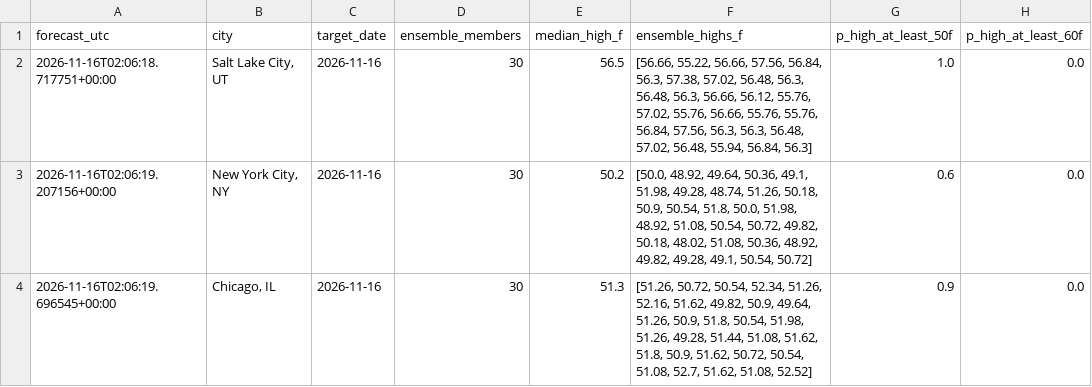
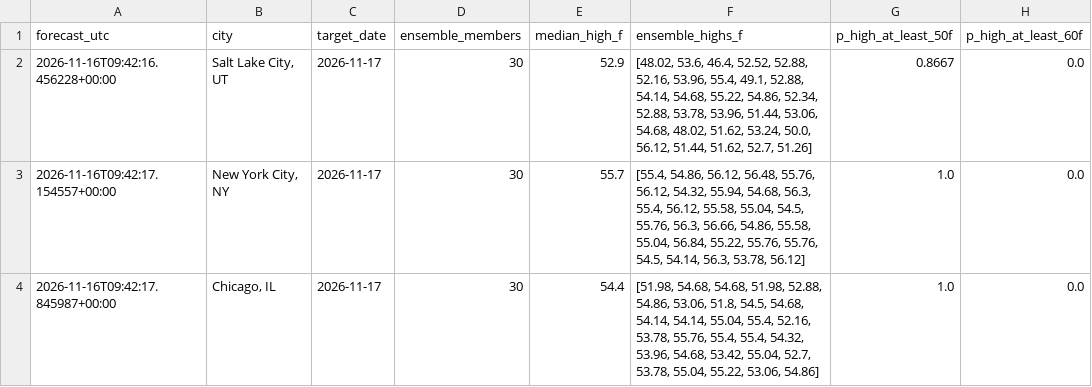
Before and after one commit to hpsyntheticoilsusa-gif/kalshi-ai-paper-trader, a CSV file: data/weather_research.csv, drawn as a sheet; only a part is shown; the diff names each change by its address in the sheet, - before the commit and + after, or states it on an @@ line.

```diff
--- a/data/weather_research.csv
+++ b/data/weather_research.csv
-A2 (forecast_utc): 2026-11-16T02:06:18.717751+00:00
+A2 (forecast_utc): 2026-11-16T09:42:16.456228+00:00
-C2:C4 (target_date): 2026-11-16
+C2:C4 (target_date): 2026-11-17
-E2 (median_high_f): 56.5
+E2 (median_high_f): 52.9
-F2 (ensemble_highs_f): [56.66, 55.22, 56.66, 57.56, 56.84, 56.3, 57.38, 57.02, 56.48, 56.3, 56.48, 56.3, 56.66, 56.12, 55.76, 57.02, 55.76, 56.66, 55.76, 55.76, 56.84, 57.56, 56.3, 56.3, 56.48, 57.02, 56.48, 55.94, 56.84, 56.3]
+F2 (ensemble_highs_f): [48.02, 53.6, 46.4, 52.52, 52.88, 52.16, 53.96, 55.4, 49.1, 52.88, 54.14, 54.68, 55.22, 54.86, 52.34, 52.88, 53.78, 53.96, 51.44, 53.06, 54.68, 48.02, 51.62, 53.24, 50.0, 56.12, 51.44, 51.62, 52.7, 51.26]
-G2 (p_high_at_least_50f): 1.0
+G2 (p_high_at_least_50f): 0.8667
-A3 (forecast_utc): 2026-11-16T02:06:19.207156+00:00
+A3 (forecast_utc): 2026-11-16T09:42:17.154557+00:00
-E3 (median_high_f): 50.2
+E3 (median_high_f): 55.7
-F3 (ensemble_highs_f): [50.0, 48.92, 49.64, 50.36, 49.1, 51.98, 49.28, 48.74, 51.26, 50.18, 50.9, 50.54, 51.8, 50.0, 51.98, 48.92, 51.08, 50.54, 50.72, 49.82, 50.18, 48.02, 51.08, 50.36, 48.92, 49.82, 49.28, 49.1, 50.54, 50.72]
+F3 (ensemble_highs_f): [55.4, 54.86, 56.12, 56.48, 55.76, 56.12, 54.32, 55.94, 54.68, 56.3, 55.4, 56.12, 55.58, 55.04, 54.5, 55.76, 56.3, 56.66, 54.86, 55.58, 55.04, 56.84, 55.22, 55.76, 55.76, 54.5, 54.14, 56.3, 53.78, 56.12]
-G3 (p_high_at_least_50f): 0.6
+G3 (p_high_at_least_50f): 1.0
-A4 (forecast_utc): 2026-11-16T02:06:19.696545+00:00
+A4 (forecast_utc): 2026-11-16T09:42:17.845987+00:00
-E4 (median_high_f): 51.3
+E4 (median_high_f): 54.4
-F4 (ensemble_highs_f): [51.26, 50.72, 50.54, 52.34, 51.26, 52.16, 51.62, 49.82, 50.9, 49.64, 51.26, 50.9, 51.8, 50.54, 51.98, 51.26, 49.28, 51.44, 51.08, 51.62, 51.8, 50.9, 51.62, 50.72, 50.54, 51.08, 52.7, 51.62, 51.08, 52.52]
+F4 (ensemble_highs_f): [51.98, 54.68, 54.68, 51.98, 52.88, 54.86, 53.06, 51.8, 54.5, 54.68, 54.14, 54.14, 55.04, 55.4, 52.16, 53.78, 55.76, 55.4, 55.4, 54.32, 53.96, 54.68, 53.42, 55.04, 52.7, 53.78, 55.04, 55.22, 53.06, 54.86]
-G4 (p_high_at_least_50f): 0.9
+G4 (p_high_at_least_50f): 1.0
```
Also changed, not shown: data/nba_forward_predictions.csv, data/weather_candidates.csv, 19 other files.
